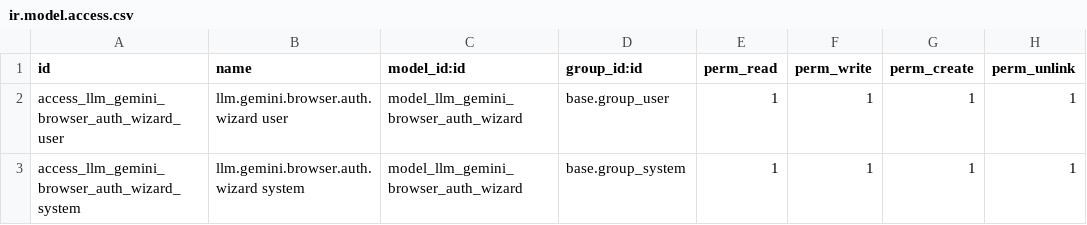
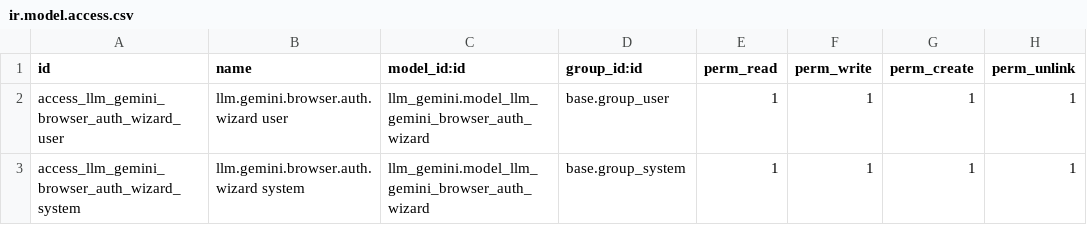
Before and after one commit to stanleykao72/odoo-llm, a CSV file: llm_gemini/security/ir.model.access.csv, drawn as a sheet.

```diff
--- a/llm_gemini/security/ir.model.access.csv
+++ b/llm_gemini/security/ir.model.access.csv
@@ -1,3 +1,3 @@
 id,name,model_id:id,group_id:id,perm_read,perm_write,perm_create,perm_unlink
-access_llm_gemini_browser_auth_wizard_user,llm.gemini.browser.auth.wizard user,model_llm_gemini_browser_auth_wizard,base.group_user,1,1,1,1
-access_llm_gemini_browser_auth_wizard_system,llm.gemini.browser.auth.wizard system,model_llm_gemini_browser_auth_wizard,base.group_system,1,1,1,1
+access_llm_gemini_browser_auth_wizard_user,llm.gemini.browser.auth.wizard user,llm_gemini.model_llm_gemini_browser_auth_wizard,base.group_user,1,1,1,1
+access_llm_gemini_browser_auth_wizard_system,llm.gemini.browser.auth.wizard system,llm_gemini.model_llm_gemini_browser_auth_wizard,base.group_system,1,1,1,1
```
Also changed, not shown: 2 other files.
